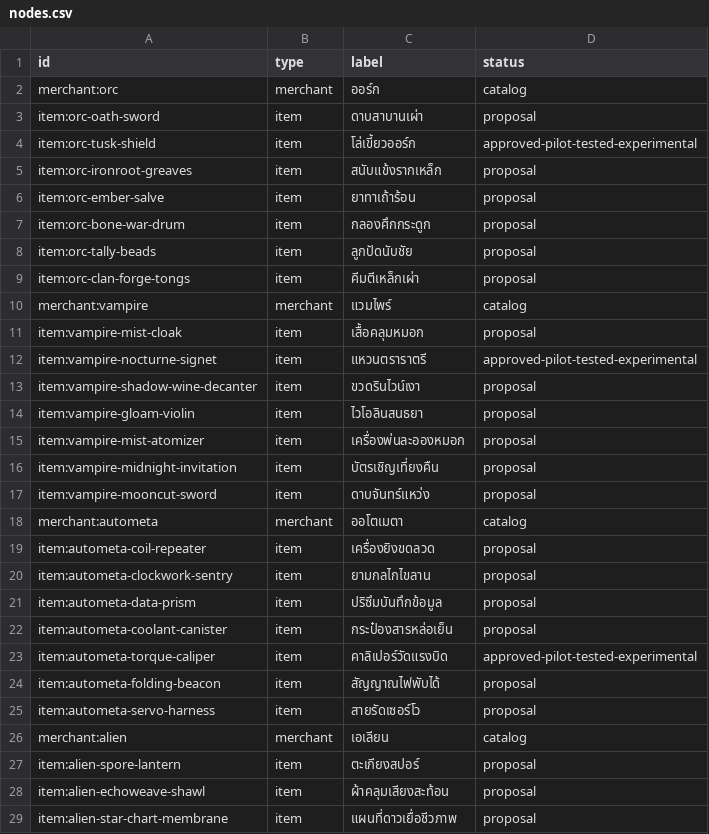
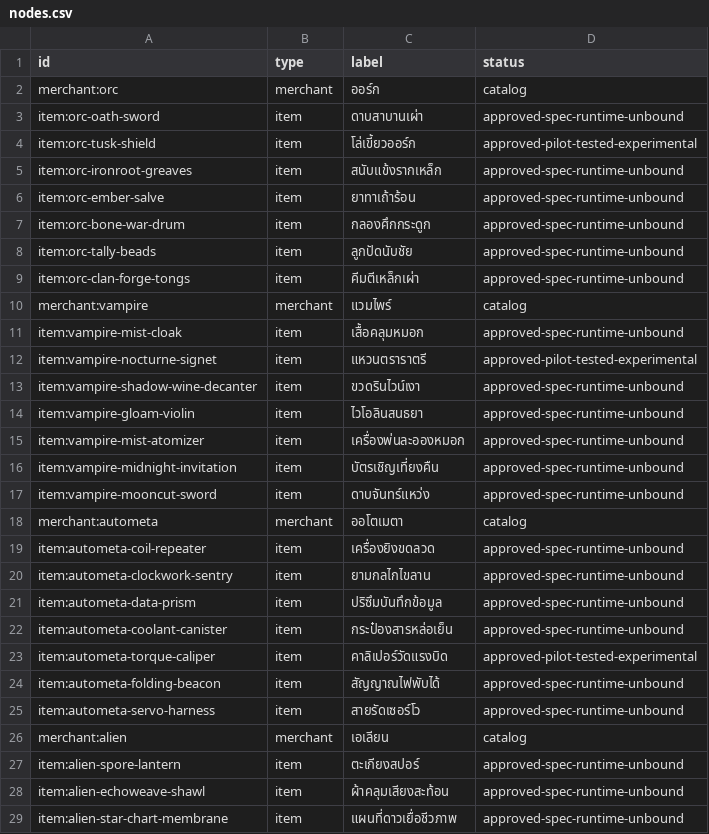
Before and after one commit to phcaradanai/Cursed-Market, a CSV file: docs/game-design/system-atlas/nodes.csv, drawn as a sheet; only a part is shown; the diff covers the shown part only.

Commit message:
feat(items): seal approved48 contracts and numeric foundation
Record exact user approval for frozen532dece spec and nine remaining meanings. Generate typed48 identities/35numeric contracts and shared strongest5, single-instance binary, rounded/capped cost and funded-bonus primitives. No ITEM_SPECS registration, owner hooks, default rollout or game UI changes; native gameplay remains8/56.

Server build,18 foundation tests,29 pilot regressions, approved-spec generator/audit checks and280-input Atlas pass. Preserve raw RED/failure logs, including their whitespace; source-only staged whitespace check passes. Trail retains20 pre-existing lexical conflicts solely in excluded .impeccable files with400KB branch cap. Full56 play and release balance remain unproven; continue implementation plan Tasks2–6.

```diff
--- a/docs/game-design/system-atlas/nodes.csv
+++ b/docs/game-design/system-atlas/nodes.csv
@@ -2,28 +2,28 @@
 "merchant:orc","merchant","ออร์ก","catalog"
-"item:orc-oath-sword","item","ดาบสาบานเผ่า","proposal"
+"item:orc-oath-sword","item","ดาบสาบานเผ่า","approved-spec-runtime-unbound"
 "item:orc-tusk-shield","item","โล่เขี้ยวออร์ก","approved-pilot-tested-experimental"
-"item:orc-ironroot-greaves","item","สนับแข้งรากเหล็ก","proposal"
-"item:orc-ember-salve","item","ยาทาเถ้าร้อน","proposal"
-"item:orc-bone-war-drum","item","กลองศึกกระดูก","proposal"
-"item:orc-tally-beads","item","ลูกปัดนับชัย","proposal"
-"item:orc-clan-forge-tongs","item","คีมตีเหล็กเผ่า","proposal"
+"item:orc-ironroot-greaves","item","สนับแข้งรากเหล็ก","approved-spec-runtime-unbound"
+"item:orc-ember-salve","item","ยาทาเถ้าร้อน","approved-spec-runtime-unbound"
+"item:orc-bone-war-drum","item","กลองศึกกระดูก","approved-spec-runtime-unbound"
+"item:orc-tally-beads","item","ลูกปัดนับชัย","approved-spec-runtime-unbound"
+"item:orc-clan-forge-tongs","item","คีมตีเหล็กเผ่า","approved-spec-runtime-unbound"
 "merchant:vampire","merchant","แวมไพร์","catalog"
-"item:vampire-mist-cloak","item","เสื้อคลุมหมอก","proposal"
+"item:vampire-mist-cloak","item","เสื้อคลุมหมอก","approved-spec-runtime-unbound"
 "item:vampire-nocturne-signet","item","แหวนตราราตรี","approved-pilot-tested-experimental"
-"item:vampire-shadow-wine-decanter","item","ขวดรินไวน์เงา","proposal"
-"item:vampire-gloam-violin","item","ไวโอลินสนธยา","proposal"
-"item:vampire-mist-atomizer","item","เครื่องพ่นละอองหมอก","proposal"
-"item:vampire-midnight-invitation","item","บัตรเชิญเที่ยงคืน","proposal"
-"item:vampire-mooncut-sword","item","ดาบจันทร์แหว่ง","proposal"
+"item:vampire-shadow-wine-decanter","item","ขวดรินไวน์เงา","approved-spec-runtime-unbound"
+"item:vampire-gloam-violin","item","ไวโอลินสนธยา","approved-spec-runtime-unbound"
+"item:vampire-mist-atomizer","item","เครื่องพ่นละอองหมอก","approved-spec-runtime-unbound"
+"item:vampire-midnight-invitation","item","บัตรเชิญเที่ยงคืน","approved-spec-runtime-unbound"
+"item:vampire-mooncut-sword","item","ดาบจันทร์แหว่ง","approved-spec-runtime-unbound"
 "merchant:autometa","merchant","ออโตเมตา","catalog"
-"item:autometa-coil-repeater","item","เครื่องยิงขดลวด","proposal"
-"item:autometa-clockwork-sentry","item","ยามกลไกไขลาน","proposal"
-"item:autometa-data-prism","item","ปริซึมบันทึกข้อมูล","proposal"
-"item:autometa-coolant-canister","item","กระป๋องสารหล่อเย็น","proposal"
+"item:autometa-coil-repeater","item","เครื่องยิงขดลวด","approved-spec-runtime-unbound"
+"item:autometa-clockwork-sentry","item","ยามกลไกไขลาน","approved-spec-runtime-unbound"
+"item:autometa-data-prism","item","ปริซึมบันทึกข้อมูล","approved-spec-runtime-unbound"
+"item:autometa-coolant-canister","item","กระป๋องสารหล่อเย็น","approved-spec-runtime-unbound"
 "item:autometa-torque-caliper","item","คาลิเปอร์วัดแรงบิด","approved-pilot-tested-experimental"
-"item:autometa-folding-beacon","item","สัญญาณไฟพับได้","proposal"
-"item:autometa-servo-harness","item","สายรัดเซอร์โว","proposal"
+"item:autometa-folding-beacon","item","สัญญาณไฟพับได้","approved-spec-runtime-unbound"
+"item:autometa-servo-harness","item","สายรัดเซอร์โว","approved-spec-runtime-unbound"
 "merchant:alien","merchant","เอเลียน","catalog"
-"item:alien-spore-lantern","item","ตะเกียงสปอร์","proposal"
-"item:alien-echoweave-shawl","item","ผ้าคลุมเสียงสะท้อน","proposal"
-"item:alien-star-chart-membrane","item","แผนที่ดาวเยื่อชีวภาพ","proposal"
+"item:alien-spore-lantern","item","ตะเกียงสปอร์","approved-spec-runtime-unbound"
+"item:alien-echoweave-shawl","item","ผ้าคลุมเสียงสะท้อน","approved-spec-runtime-unbound"
+"item:alien-star-chart-membrane","item","แผนที่ดาวเยื่อชีวภาพ","approved-spec-runtime-unbound"
```
Also changed, not shown: 10 added rows and 27 edited cells elsewhere in this file, 38 other files.
